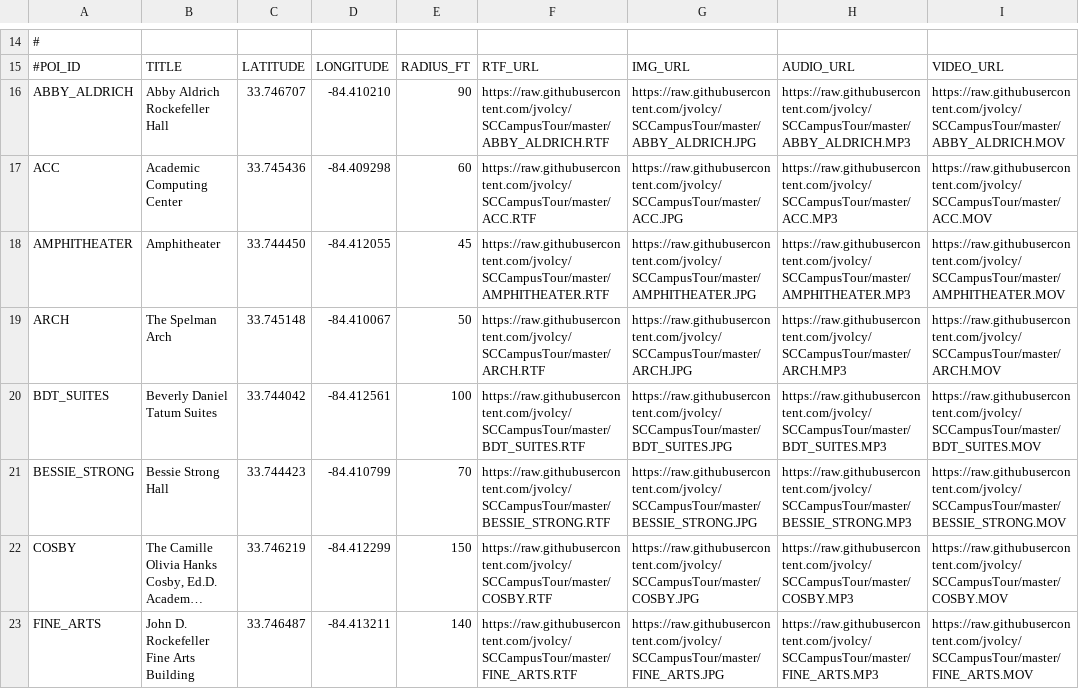
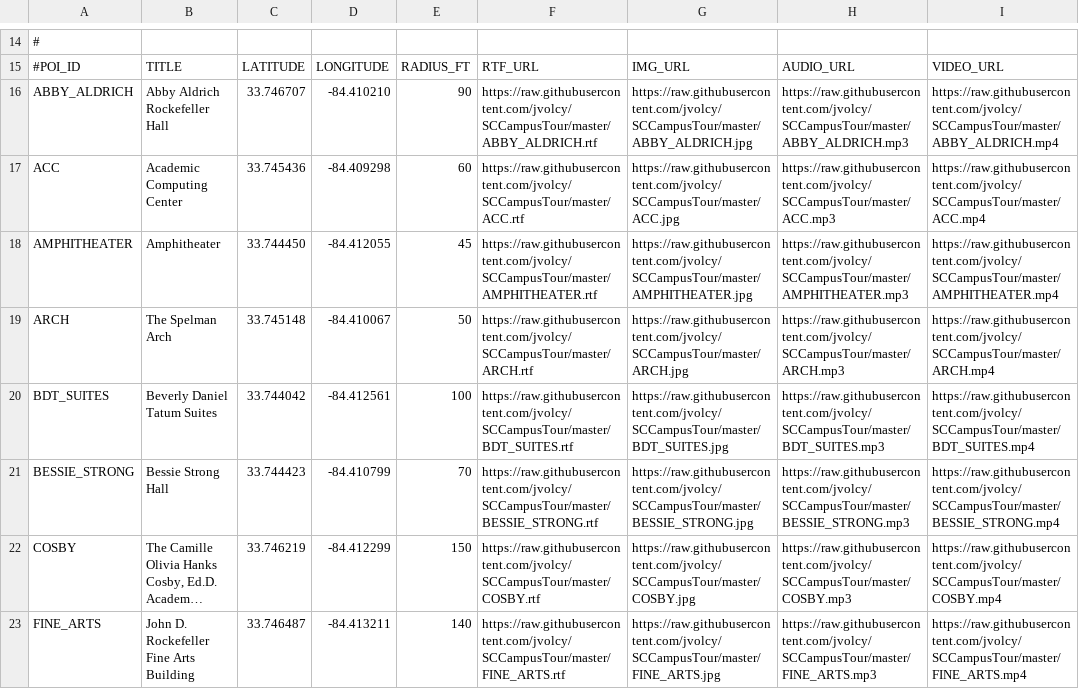
Before and after one commit to jvolcy/SCCampusTour, a TSV file: scct_poi.tsv, drawn as a sheet; only a part is shown, gaps mark what is left out; long unchanged cells end in …; the diff covers the shown part only; the diff names each change by its address in the sheet, - before the commit and + after, or states it on an @@ line.

```diff
--- a/scct_poi.tsv
+++ b/scct_poi.tsv
-F16: https://raw.githubusercontent.com/jvolcy/SCCampusTour/master/ABBY_ALDRICH.RTF
+F16: https://raw.githubusercontent.com/jvolcy/SCCampusTour/master/ABBY_ALDRICH.rtf
-G16: https://raw.githubusercontent.com/jvolcy/SCCampusTour/master/ABBY_ALDRICH.JPG
+G16: https://raw.githubusercontent.com/jvolcy/SCCampusTour/master/ABBY_ALDRICH.jpg
-H16: https://raw.githubusercontent.com/jvolcy/SCCampusTour/master/ABBY_ALDRICH.MP3
+H16: https://raw.githubusercontent.com/jvolcy/SCCampusTour/master/ABBY_ALDRICH.mp3
-I16: https://raw.githubusercontent.com/jvolcy/SCCampusTour/master/ABBY_ALDRICH.MOV
+I16: https://raw.githubusercontent.com/jvolcy/SCCampusTour/master/ABBY_ALDRICH.mp4
-F17: https://raw.githubusercontent.com/jvolcy/SCCampusTour/master/ACC.RTF
+F17: https://raw.githubusercontent.com/jvolcy/SCCampusTour/master/ACC.rtf
-G17: https://raw.githubusercontent.com/jvolcy/SCCampusTour/master/ACC.JPG
+G17: https://raw.githubusercontent.com/jvolcy/SCCampusTour/master/ACC.jpg
-H17: https://raw.githubusercontent.com/jvolcy/SCCampusTour/master/ACC.MP3
+H17: https://raw.githubusercontent.com/jvolcy/SCCampusTour/master/ACC.mp3
-I17: https://raw.githubusercontent.com/jvolcy/SCCampusTour/master/ACC.MOV
+I17: https://raw.githubusercontent.com/jvolcy/SCCampusTour/master/ACC.mp4
-F18: https://raw.githubusercontent.com/jvolcy/SCCampusTour/master/AMPHITHEATER.RTF
+F18: https://raw.githubusercontent.com/jvolcy/SCCampusTour/master/AMPHITHEATER.rtf
-G18: https://raw.githubusercontent.com/jvolcy/SCCampusTour/master/AMPHITHEATER.JPG
+G18: https://raw.githubusercontent.com/jvolcy/SCCampusTour/master/AMPHITHEATER.jpg
-H18: https://raw.githubusercontent.com/jvolcy/SCCampusTour/master/AMPHITHEATER.MP3
+H18: https://raw.githubusercontent.com/jvolcy/SCCampusTour/master/AMPHITHEATER.mp3
-I18: https://raw.githubusercontent.com/jvolcy/SCCampusTour/master/AMPHITHEATER.MOV
+I18: https://raw.githubusercontent.com/jvolcy/SCCampusTour/master/AMPHITHEATER.mp4
-F19: https://raw.githubusercontent.com/jvolcy/SCCampusTour/master/ARCH.RTF
+F19: https://raw.githubusercontent.com/jvolcy/SCCampusTour/master/ARCH.rtf
-G19: https://raw.githubusercontent.com/jvolcy/SCCampusTour/master/ARCH.JPG
+G19: https://raw.githubusercontent.com/jvolcy/SCCampusTour/master/ARCH.jpg
-H19: https://raw.githubusercontent.com/jvolcy/SCCampusTour/master/ARCH.MP3
+H19: https://raw.githubusercontent.com/jvolcy/SCCampusTour/master/ARCH.mp3
-I19: https://raw.githubusercontent.com/jvolcy/SCCampusTour/master/ARCH.MOV
+I19: https://raw.githubusercontent.com/jvolcy/SCCampusTour/master/ARCH.mp4
-F20: https://raw.githubusercontent.com/jvolcy/SCCampusTour/master/BDT_SUITES.RTF
+F20: https://raw.githubusercontent.com/jvolcy/SCCampusTour/master/BDT_SUITES.rtf
-G20: https://raw.githubusercontent.com/jvolcy/SCCampusTour/master/BDT_SUITES.JPG
+G20: https://raw.githubusercontent.com/jvolcy/SCCampusTour/master/BDT_SUITES.jpg
-H20: https://raw.githubusercontent.com/jvolcy/SCCampusTour/master/BDT_SUITES.MP3
+H20: https://raw.githubusercontent.com/jvolcy/SCCampusTour/master/BDT_SUITES.mp3
-I20: https://raw.githubusercontent.com/jvolcy/SCCampusTour/master/BDT_SUITES.MOV
+I20: https://raw.githubusercontent.com/jvolcy/SCCampusTour/master/BDT_SUITES.mp4
-F21: https://raw.githubusercontent.com/jvolcy/SCCampusTour/master/BESSIE_STRONG.RTF
+F21: https://raw.githubusercontent.com/jvolcy/SCCampusTour/master/BESSIE_STRONG.rtf
-G21: https://raw.githubusercontent.com/jvolcy/SCCampusTour/master/BESSIE_STRONG.JPG
+G21: https://raw.githubusercontent.com/jvolcy/SCCampusTour/master/BESSIE_STRONG.jpg
-H21: https://raw.githubusercontent.com/jvolcy/SCCampusTour/master/BESSIE_STRONG.MP3
+H21: https://raw.githubusercontent.com/jvolcy/SCCampusTour/master/BESSIE_STRONG.mp3
-I21: https://raw.githubusercontent.com/jvolcy/SCCampusTour/master/BESSIE_STRONG.MOV
+I21: https://raw.githubusercontent.com/jvolcy/SCCampusTour/master/BESSIE_STRONG.mp4
-F22: https://raw.githubusercontent.com/jvolcy/SCCampusTour/master/COSBY.RTF
+F22: https://raw.githubusercontent.com/jvolcy/SCCampusTour/master/COSBY.rtf
-G22: https://raw.githubusercontent.com/jvolcy/SCCampusTour/master/COSBY.JPG
+G22: https://raw.githubusercontent.com/jvolcy/SCCampusTour/master/COSBY.jpg
-H22: https://raw.githubusercontent.com/jvolcy/SCCampusTour/master/COSBY.MP3
+H22: https://raw.githubusercontent.com/jvolcy/SCCampusTour/master/COSBY.mp3
-I22: https://raw.githubusercontent.com/jvolcy/SCCampusTour/master/COSBY.MOV
+I22: https://raw.githubusercontent.com/jvolcy/SCCampusTour/master/COSBY.mp4
-F23: https://raw.githubusercontent.com/jvolcy/SCCampusTour/master/FINE_ARTS.RTF
+F23: https://raw.githubusercontent.com/jvolcy/SCCampusTour/master/FINE_ARTS.rtf
-G23: https://raw.githubusercontent.com/jvolcy/SCCampusTour/master/FINE_ARTS.JPG
+G23: https://raw.githubusercontent.com/jvolcy/SCCampusTour/master/FINE_ARTS.jpg
-H23: https://raw.githubusercontent.com/jvolcy/SCCampusTour/master/FINE_ARTS.MP3
+H23: https://raw.githubusercontent.com/jvolcy/SCCampusTour/master/FINE_ARTS.mp3
-I23: https://raw.githubusercontent.com/jvolcy/SCCampusTour/master/FINE_ARTS.MOV
+I23: https://raw.githubusercontent.com/jvolcy/SCCampusTour/master/FINE_ARTS.mp4
```
Also changed, not shown: 3 removed rows and 102 edited cells elsewhere in this file, 8 other files.
